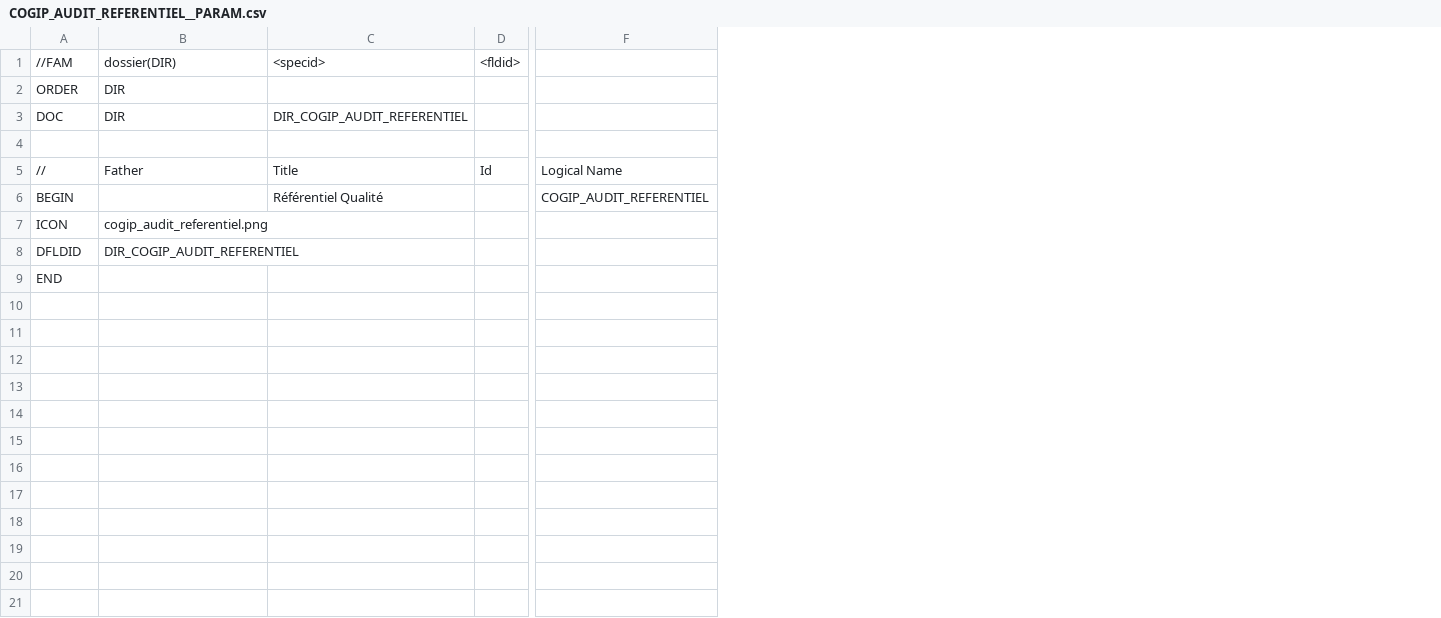
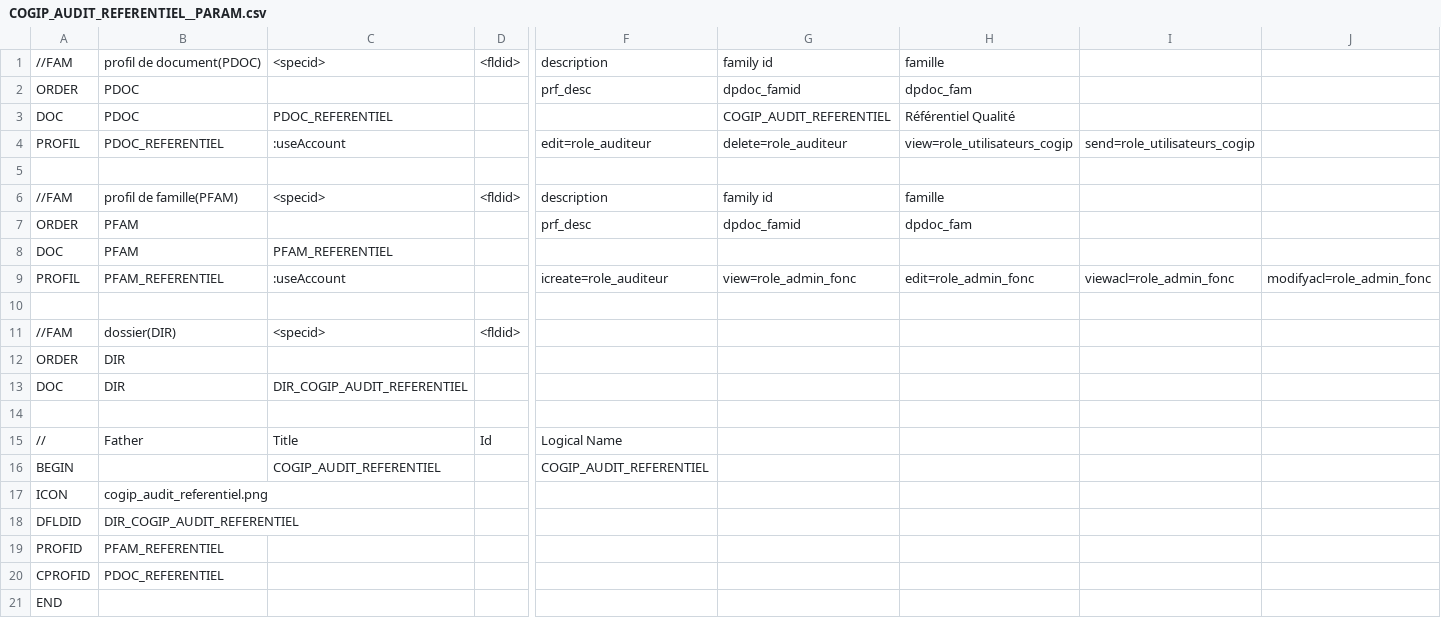
Before and after one commit to CircleCode/dynacase-quick-start-code, a CSV file: COGIP_AUDIT/COGIP_AUDIT_REFERENTIEL__PARAM.csv, drawn as a sheet; only a part is shown, gaps mark what is left out; addresses are those after the commit; rows hold the shown columns only; the diff names each change by its address in the sheet, - before the commit and + after, or states it on an @@ line.

```diff
--- a/COGIP_AUDIT/COGIP_AUDIT_REFERENTIEL__PARAM.csv
+++ b/COGIP_AUDIT/COGIP_AUDIT_REFERENTIEL__PARAM.csv
+column G, empty
+column H, empty
+column I, empty
+column J, empty
+row 1: //FAM | profil de document(PDOC) | <specid> | <fldid> | description | family id | famille
+row 2: ORDER | PDOC |  |  | prf_desc | dpdoc_famid | dpdoc_fam
+row 3: DOC | PDOC | PDOC_REFERENTIEL |  |  | COGIP_AUDIT_REFERENTIEL | Référentiel Qualité
+row 4: PROFIL | PDOC_REFERENTIEL | :useAccount |  | edit=role_auditeur | delete=role_auditeur | view=role_utilisateurs_cogip | send=role_utilisateurs_cogip
+row 5: (empty)
+row 6: //FAM | profil de famille(PFAM) | <specid> | <fldid> | description | family id | famille
+row 7: ORDER | PFAM |  |  | prf_desc | dpdoc_famid | dpdoc_fam
+row 8: DOC | PFAM | PFAM_REFERENTIEL
+row 9: PROFIL | PFAM_REFERENTIEL | :useAccount |  | icreate=role_auditeur | view=role_admin_fonc | edit=role_admin_fonc | viewacl=role_admin_fonc | modifyacl=role_admin_fonc
+row 10: (empty)
-C16: Référentiel Qualité
+C16: COGIP_AUDIT_REFERENTIEL
+row 19: PROFID | PFAM_REFERENTIEL
+row 20: CPROFID | PDOC_REFERENTIEL
```
Also changed, not shown: COGIP_AUDIT/COGIP_AUDIT_AUDIT__PARAM.csv, COGIP_AUDIT/COGIP_AUDIT_CHAPITRE__PARAM.csv, 3 other files.
